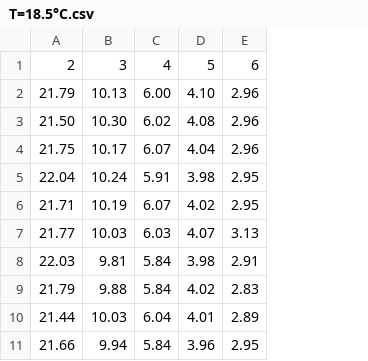
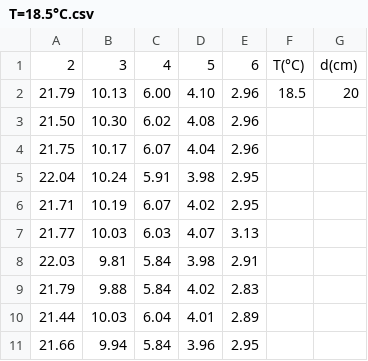
Before and after one commit to CarminatiGiovanni/LaboratorioFisica1, a CSV file: VISCOSITA/CSV/T=18.5°C.csv, drawn as a sheet; the diff names each change by its address in the sheet, - before the commit and + after, or states it on an @@ line.

```diff
--- a/VISCOSITA/CSV/T=18.5°C.csv
+++ b/VISCOSITA/CSV/T=18.5°C.csv
+column F, rows 1-2: T(°C) | 18.5
+column G, rows 1-2: d(cm) | 20
```
Also changed, not shown: VISCOSITA/CSV/T=24.5°C.csv, 4 other files.
